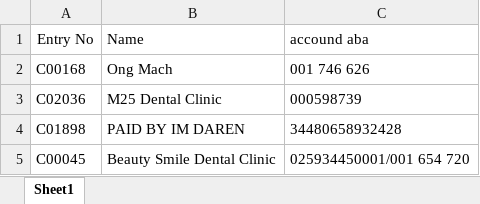
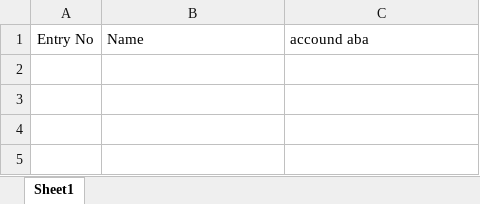
Before and after one commit to ongmach2019-droid/Khema, an Excel workbook: Account id aba.xlsx, sheet Sheet1, drawn as a sheet; values as stored, in another font and other column widths than the file's, no borders; the diff names each change by its address in the sheet, - before the commit and + after, or states it on an @@ line.

Commit message:
fix(reconciliation): save uploads strictly in uploads subfolder, clear server cache on upload, preserve Drive H on reset, purge Ong Mach

```diff
--- a/Account id aba.xlsx (sheet Sheet1)
+++ b/Account id aba.xlsx (sheet Sheet1)
-row 2: C00168 | Ong Mach | 001 746 626
-row 3: C02036 | M25 Dental Clinic | 000598739
-row 4: C01898 | PAID BY IM DAREN | 34480658932428
-row 5: C00045 | Beauty Smile Dental Clinic | 025934450001/001 654 720
```
Also changed, not shown: 6 other files.
